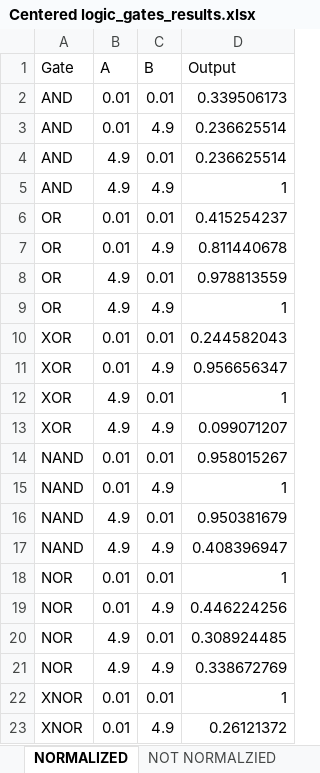
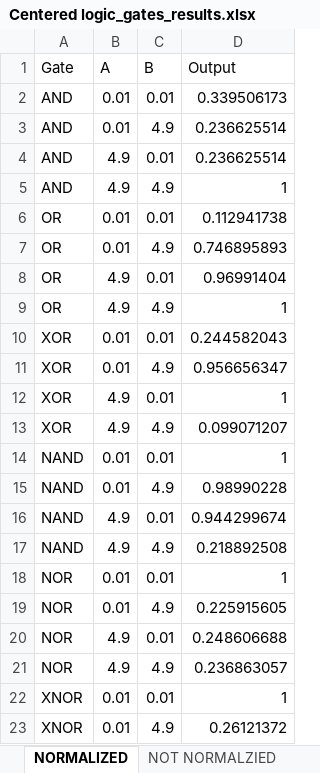
Before and after one commit to NoelFPB/Scripts_Kanazawa, an Excel workbook: Gates/Figures/Centered logic_gates_results.xlsx, sheet NORMALIZED, drawn as a sheet; only a part is shown; values as stored, in another font and other column widths than the file's, no borders; the diff names each change by its address in the sheet, - before the commit and + after, or states it on an @@ line.

```diff
--- a/Gates/Figures/Centered logic_gates_results.xlsx (sheet NORMALIZED)
+++ b/Gates/Figures/Centered logic_gates_results.xlsx (sheet NORMALIZED)
-D6 (Output): 0.415254237
+D6 (Output): 0.112941738
-D7 (Output): 0.811440678
+D7 (Output): 0.746895893
-D8 (Output): 0.978813559
+D8 (Output): 0.96991404
-D14 (Output): 0.958015267
+D14 (Output): 1
-D15 (Output): 1
+D15 (Output): 0.98990228
-D16 (Output): 0.950381679
+D16 (Output): 0.944299674
-D17 (Output): 0.408396947
+D17 (Output): 0.218892508
-D19 (Output): 0.446224256
+D19 (Output): 0.225915605
-D20 (Output): 0.308924485
+D20 (Output): 0.248606688
-D21 (Output): 0.338672769
+D21 (Output): 0.236863057
```
Also changed, not shown: sheet NOT NORMALZIED, Gates/Figures/wv_clean.xlsx, 7 other files.
